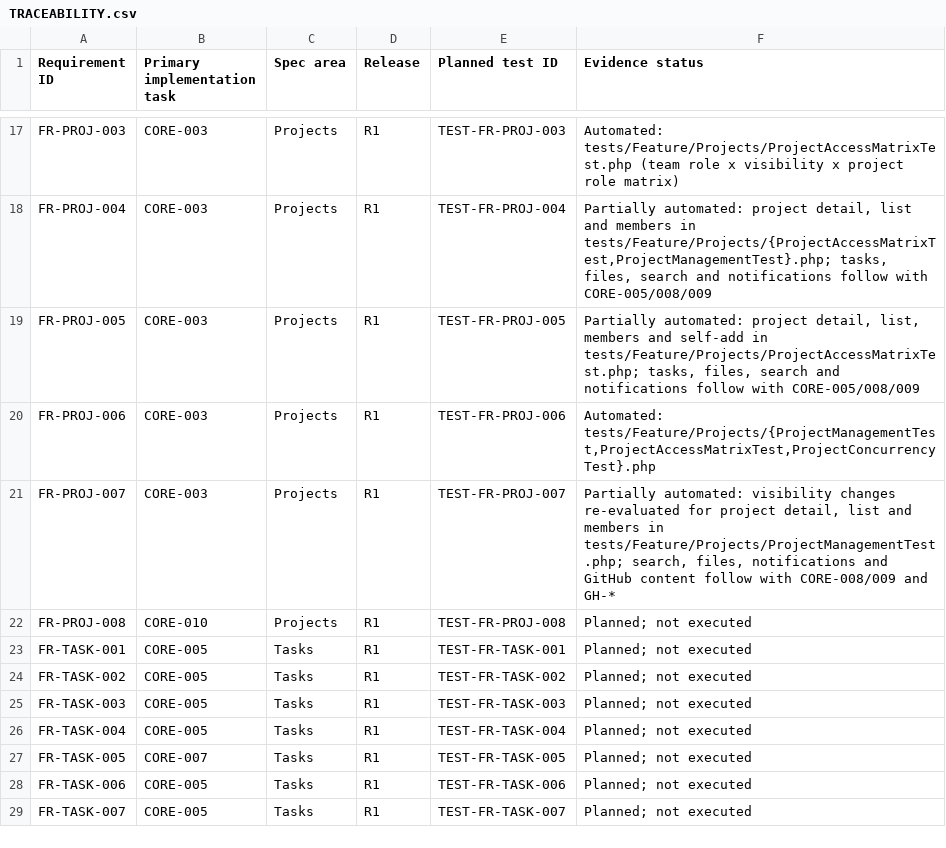
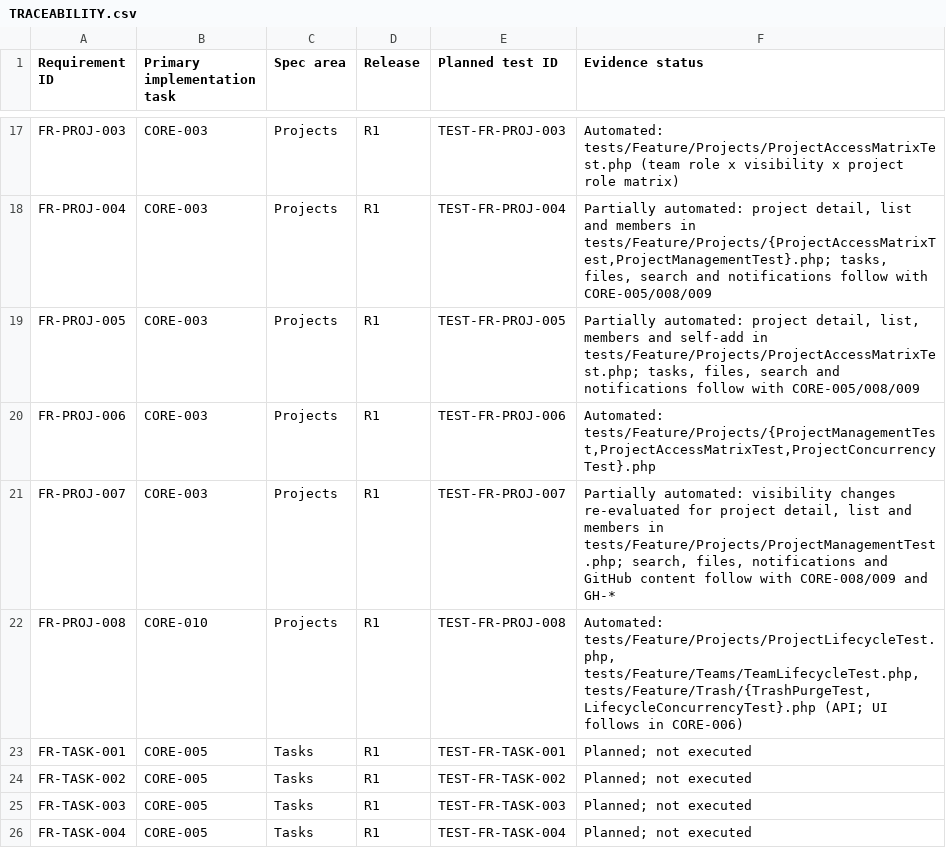
Before and after one commit to devOMAR-2/SN3, a CSV file: docs/TRACEABILITY.csv, drawn as a sheet; only a part is shown, gaps mark what is left out; the shorter side is filled out with more unchanged rows.

```diff
--- a/docs/TRACEABILITY.csv
+++ b/docs/TRACEABILITY.csv
@@ -21,3 +21,3 @@ FR-PROJ-006,CORE-003,Projects,R1,TEST-FR-PROJ-006,"Automated: tests/Feature/Proj
 FR-PROJ-007,CORE-003,Projects,R1,TEST-FR-PROJ-007,"Partially automated: visibility changes re-evaluated for project detail, list and members in tests/Feature/Projects/ProjectManagementTest.php; search, files, notifications and GitHub content follow with CORE-008/009 and GH-*"
-FR-PROJ-008,CORE-010,Projects,R1,TEST-FR-PROJ-008,Planned; not executed
+FR-PROJ-008,CORE-010,Projects,R1,TEST-FR-PROJ-008,"Automated: tests/Feature/Projects/ProjectLifecycleTest.php, tests/Feature/Teams/TeamLifecycleTest.php, tests/Feature/Trash/{TrashPurgeTest,LifecycleConcurrencyTest}.php (API; UI follows in CORE-006)"
 FR-TASK-001,CORE-005,Tasks,R1,TEST-FR-TASK-001,Planned; not executed
```
Also changed, not shown: docs/ACCEPTANCE_SCENARIOS.csv, 5 other files.
